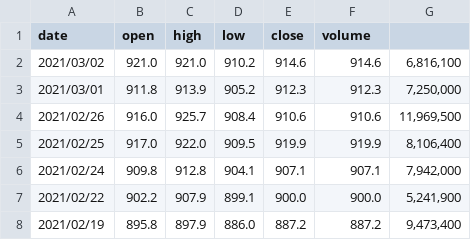
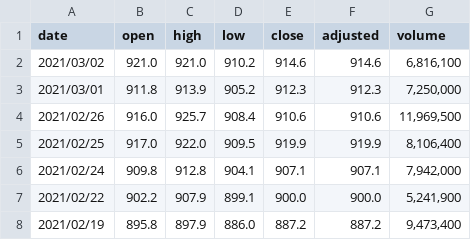
Before and after one commit to dfkim/react-app, a TSV file: japanpost.tsv, drawn as a sheet; only a part is shown.

Commit message:
change test data format

```diff
--- a/japanpost.tsv
+++ b/japanpost.tsv
@@ -1,2 +1,2 @@
-date	open	high	low	close	volume
+date	open	high	low	close	adjusted	volume
 2021/03/02	921.0	921.0	910.2	914.6	914.6	6,816,100
```
